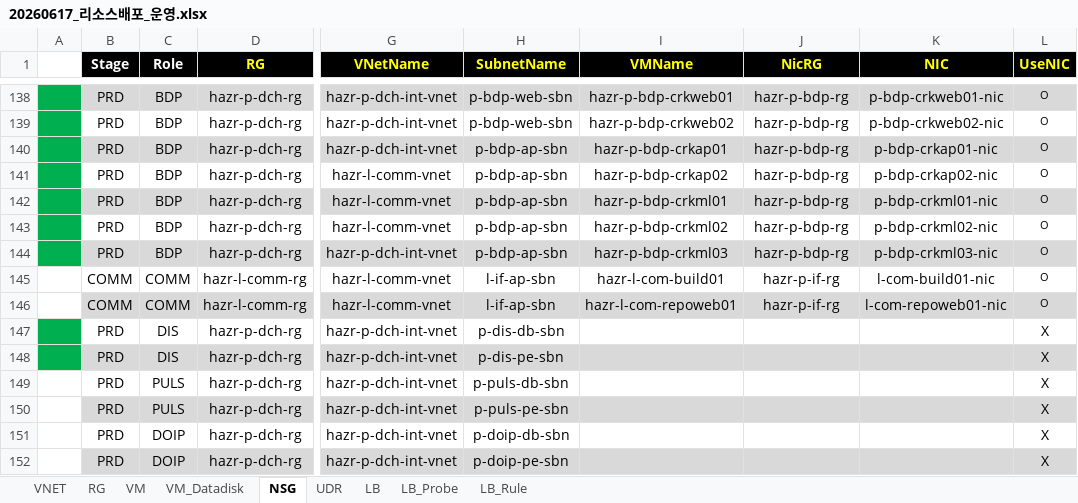
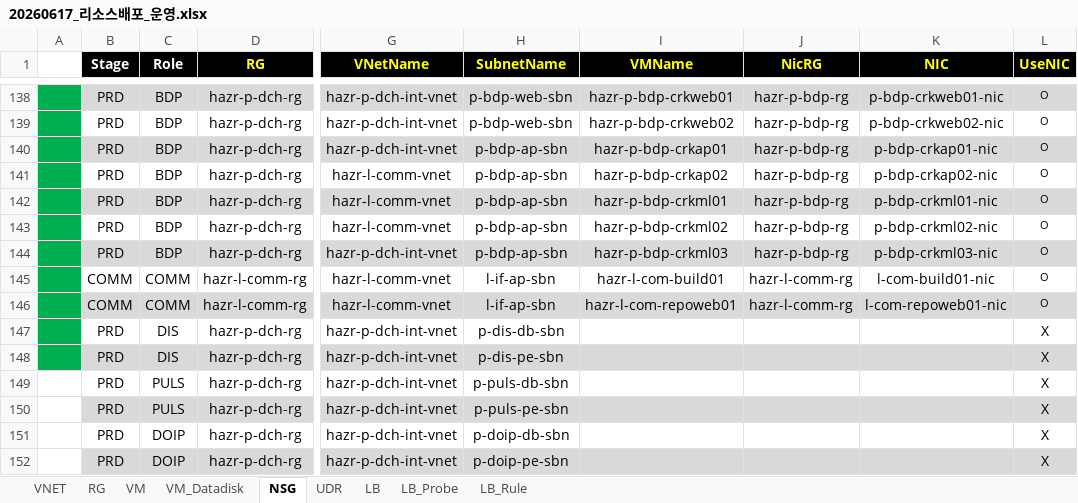
Before and after one commit to skpaek-git/hgi_resourceDeploy, an Excel workbook: 서버정보/20260617_리소스배포_운영.xlsx, sheet NSG, drawn as a sheet; only a part is shown, gaps mark what is left out; values as stored, in another font and other column widths than the file's, no borders; conditional formats not drawn; the diff names each change by its address in the sheet, - before the commit and + after, or states it on an @@ line.

```diff
--- a/서버정보/20260617_리소스배포_운영.xlsx (sheet NSG)
+++ b/서버정보/20260617_리소스배포_운영.xlsx (sheet NSG)
-A145:A146 fill: none
+A145:A146 fill: #00B050
-J145:J146 (NicRG): hazr-p-if-rg
+J145:J146 (NicRG): hazr-l-comm-rg
```
Also changed, not shown: sheet VM, sheet VM_Datadisk, 11 other files.
